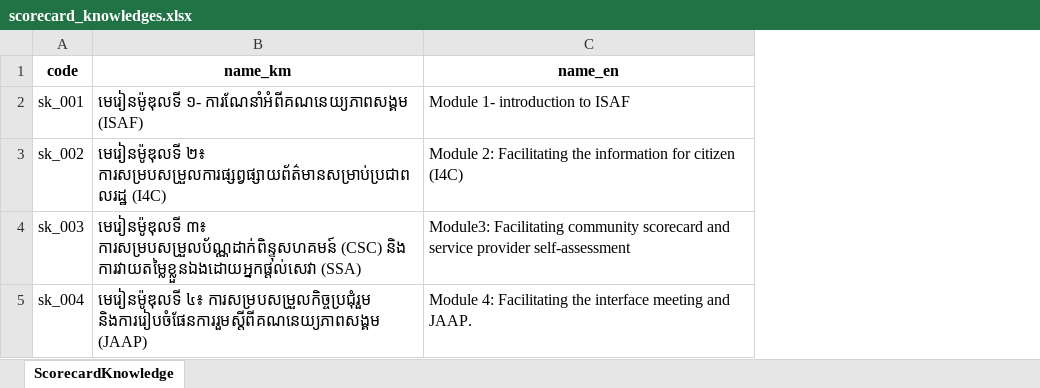
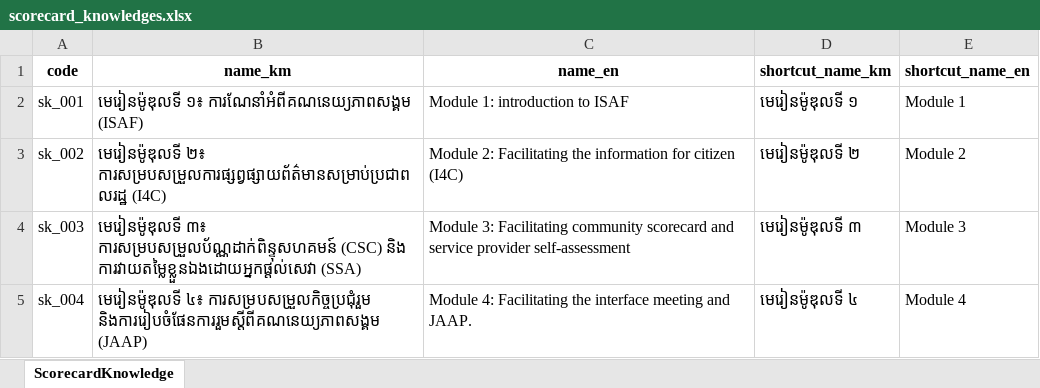
Before and after one commit to hengsokly/csc_core, an Excel workbook: lib/csc_core/samples/assets/csv/scorecard_knowledges.xlsx, sheet ScorecardKnowledge, drawn as a sheet; values as stored, in another font and other column widths than the file's, no borders; charts and pictures not drawn; the diff names each change by its address in the sheet, - before the commit and + after, or states it on an @@ line.

Commit message:
Scorecard knowledge: add shortcut name

```diff
--- a/lib/csc_core/samples/assets/csv/scorecard_knowledges.xlsx (sheet ScorecardKnowledge)
+++ b/lib/csc_core/samples/assets/csv/scorecard_knowledges.xlsx (sheet ScorecardKnowledge)
+column D (shortcut_name_km), rows 2-5: មេរៀនម៉ូឌុលទី ១ | មេរៀនម៉ូឌុលទី ២ | មេរៀនម៉ូឌុលទី ៣ | មេរៀនម៉ូឌុលទី ៤
+column E (shortcut_name_en), rows 2-5: Module 1 | Module 2 | Module 3 | Module 4
-B2 (name_km): មេរៀនម៉ូឌុលទី ១- ការណែនាំអំពីគណនេយ្យភាពសង្គម (ISAF)
+B2 (name_km): មេរៀនម៉ូឌុលទី ១៖ ការណែនាំអំពីគណនេយ្យភាពសង្គម (ISAF)
-C2 (name_en): Module 1- introduction to ISAF
+C2 (name_en): Module 1: introduction to ISAF
-C4 (name_en): Module3: Facilitating community…
+C4 (name_en): Module 3: Facilitating community…
```
Also changed, not shown: charts or pictures, 2 other files.
